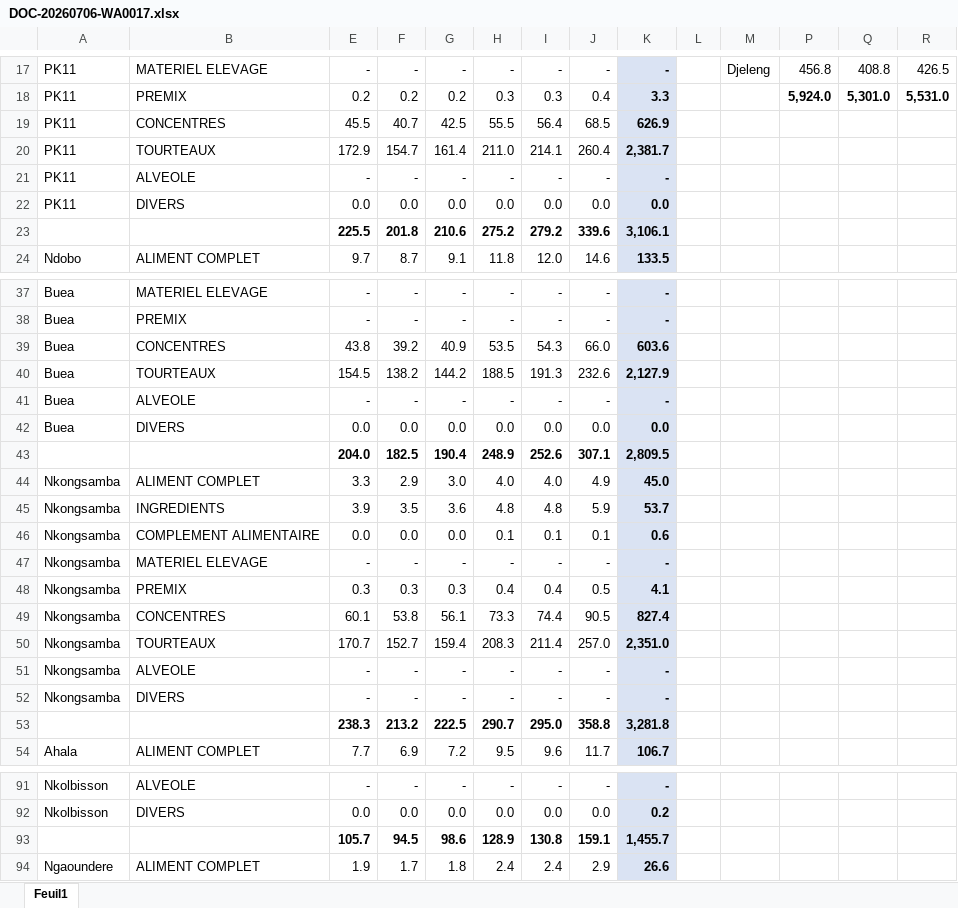
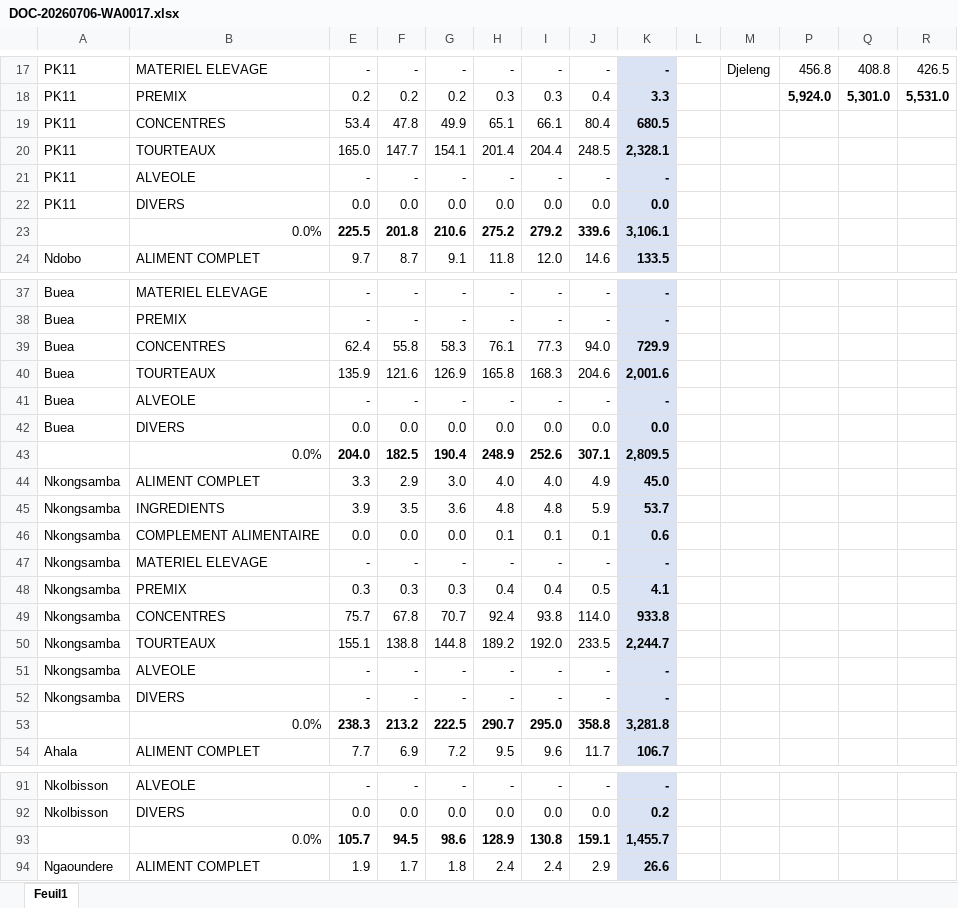
Before and after one commit to frwil/njs-sales-analysis, an Excel workbook: upload/DOC-20260706-WA0017.xlsx, sheet Feuil1, drawn as a sheet; only a part is shown, gaps mark what is left out; values as stored, in another font and other column widths than the file's, no borders; removed rows and columns are numbered as before the commit, all else as after; rows hold the shown columns only; the diff covers the shown part only; the diff names each change by its address in the sheet, - before the commit and + after, or states it on an @@ line.

```diff
--- a/upload/DOC-20260706-WA0017.xlsx (sheet Feuil1)
+++ b/upload/DOC-20260706-WA0017.xlsx (sheet Feuil1)
-row 19: PK11 | CONCENTRES | 45.5 | 40.7 | 42.5 | 55.5 | 56.4 | 68.5 | 626.9
-row 20: PK11 | TOURTEAUX | 172.9 | 154.7 | 161.4 | 211.0 | 214.1 | 260.4 | 2,381.7
+row 19: PK11 | CONCENTRES | 53.4 | 47.8 | 49.9 | 65.1 | 66.1 | 80.4 | 680.5
+row 20: PK11 | TOURTEAUX | 165.0 | 147.7 | 154.1 | 201.4 | 204.4 | 248.5 | 2,328.1
-B23: (empty)
+B23: 0.0%
-row 39: Buea | CONCENTRES | 43.8 | 39.2 | 40.9 | 53.5 | 54.3 | 66.0 | 603.6
-row 40: Buea | TOURTEAUX | 154.5 | 138.2 | 144.2 | 188.5 | 191.3 | 232.6 | 2,127.9
+row 39: Buea | CONCENTRES | 62.4 | 55.8 | 58.3 | 76.1 | 77.3 | 94.0 | 729.9
+row 40: Buea | TOURTEAUX | 135.9 | 121.6 | 126.9 | 165.8 | 168.3 | 204.6 | 2,001.6
-B43: (empty)
+B43: 0.0%
-row 49: Nkongsamba | CONCENTRES | 60.1 | 53.8 | 56.1 | 73.3 | 74.4 | 90.5 | 827.4
-row 50: Nkongsamba | TOURTEAUX | 170.7 | 152.7 | 159.4 | 208.3 | 211.4 | 257.0 | 2,351.0
+row 49: Nkongsamba | CONCENTRES | 75.7 | 67.8 | 70.7 | 92.4 | 93.8 | 114.0 | 933.8
+row 50: Nkongsamba | TOURTEAUX | 155.1 | 138.8 | 144.8 | 189.2 | 192.0 | 233.5 | 2,244.7
-B53: (empty)
+B53: 0.0%
-B93: (empty)
+B93: 0.0%
```
Also changed, not shown: 16 added rows, 16 removed rows and 25 edited cells elsewhere in this sheet, formulas that keep their value, hidden cells, 2 other files.
